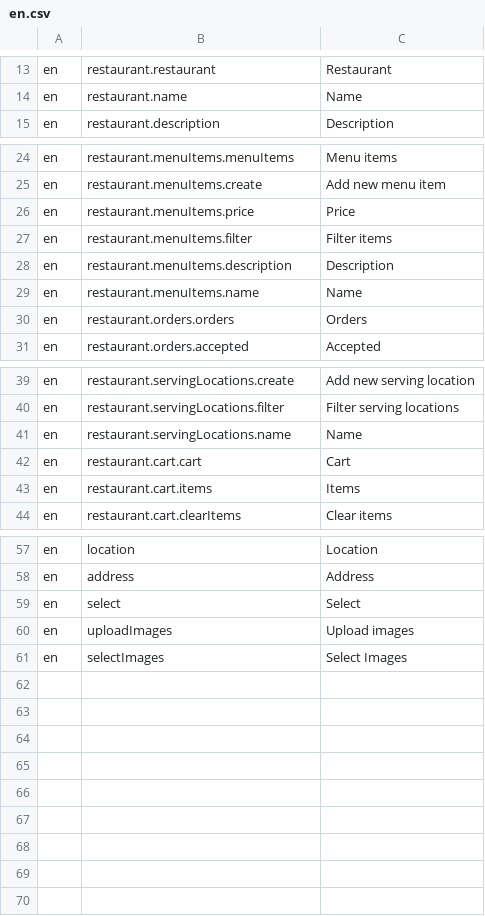
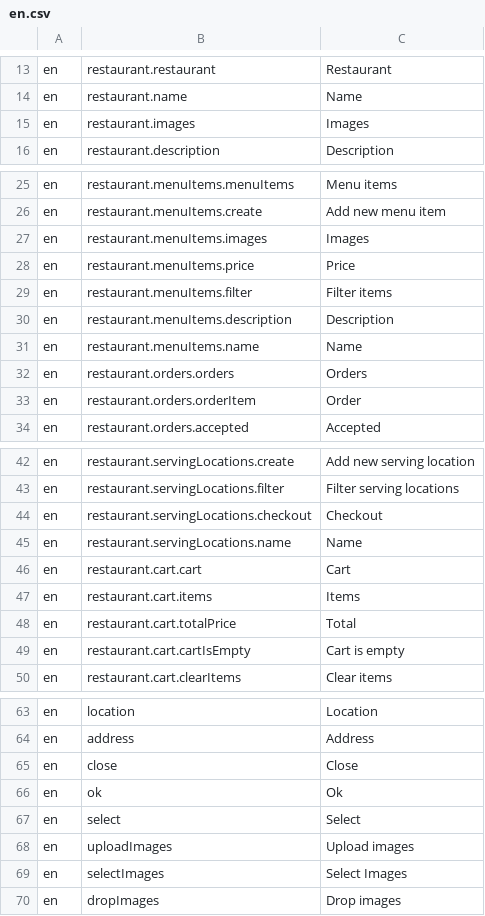
Before and after one commit to tohalla/walless-backend, a CSV file: seeds/translation/en.csv, drawn as a sheet; only a part is shown, gaps mark what is left out; the diff names each change by its address in the sheet, - before the commit and + after, or states it on an @@ line.

```diff
--- a/seeds/translation/en.csv
+++ b/seeds/translation/en.csv
+row 15: en | restaurant.images | Images
+row 27: en | restaurant.menuItems.images | Images
+row 33: en | restaurant.orders.orderItem | Order
+row 44: en | restaurant.servingLocations.checkout | Checkout
+row 48: en | restaurant.cart.totalPrice | Total
+row 49: en | restaurant.cart.cartIsEmpty | Cart is empty
+row 65: en | close | Close
+row 66: en | ok | Ok
+row 70: en | dropImages | Drop images
```
Also changed, not shown: 4 other files.
